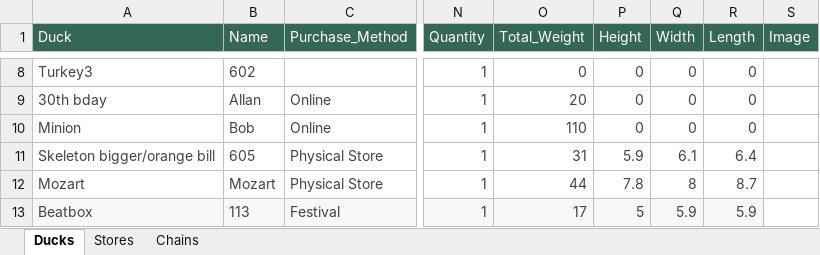
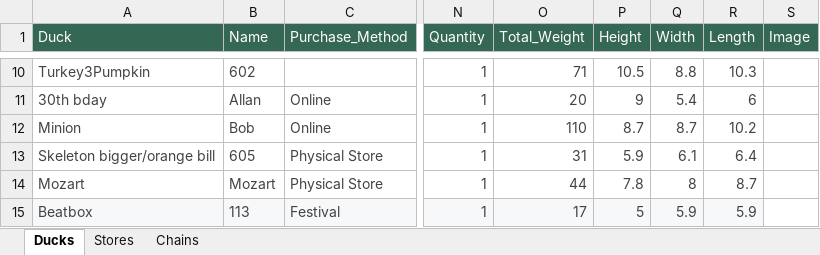
Before and after one commit to akstl1/Analyducks, an Excel workbook: Power BI V2/Data/DuckDataBI.xlsx, sheet Ducks, drawn as a sheet; only a part is shown, gaps mark what is left out; values as stored, in another font and other column widths than the file's, no borders; table styles not drawn; addresses are those after the commit; the diff covers the shown part only; the diff names each change by its address in the sheet, - before the commit and + after, or states it on an @@ line.

```diff
--- a/Power BI V2/Data/DuckDataBI.xlsx (sheet Ducks)
+++ b/Power BI V2/Data/DuckDataBI.xlsx (sheet Ducks)
-A10 (Duck): Turkey3
+A10 (Duck): Turkey3Pumpkin
-O10 (Total_Weight): 0
+O10 (Total_Weight): 71
-P10 (Height): 0
+P10 (Height): 10.5
-Q10 (Width): 0
+Q10 (Width): 8.8
-R10 (Length): 0
+R10 (Length): 10.3
-P11 (Height): 0
+P11 (Height): 9
-Q11 (Width): 0
+Q11 (Width): 5.4
-R11 (Length): 0
+R11 (Length): 6
-P12 (Height): 0
+P12 (Height): 8.7
-Q12 (Width): 0
+Q12 (Width): 8.7
-R12 (Length): 0
+R12 (Length): 10.2
```
Also changed, not shown: 2 added rows and 28 edited cells elsewhere in this sheet, 30 other files.
